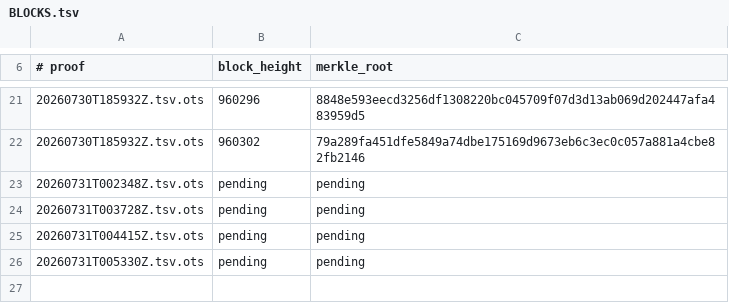
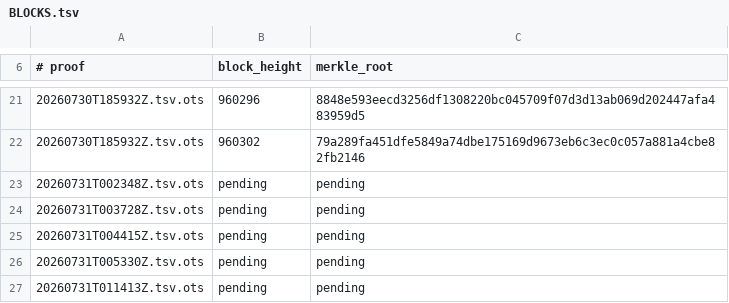
Before and after one commit to bigmark222/tamperguard-anchors, a TSV file: stamps/BLOCKS.tsv, drawn as a sheet; only a part is shown, gaps mark what is left out; the diff names each change by its address in the sheet, - before the commit and + after, or states it on an @@ line.

```diff
--- a/stamps/BLOCKS.tsv
+++ b/stamps/BLOCKS.tsv
+row 27: 20260731T011413Z.tsv.ots | pending | pending
```
Also changed, not shown: 2 other files.
